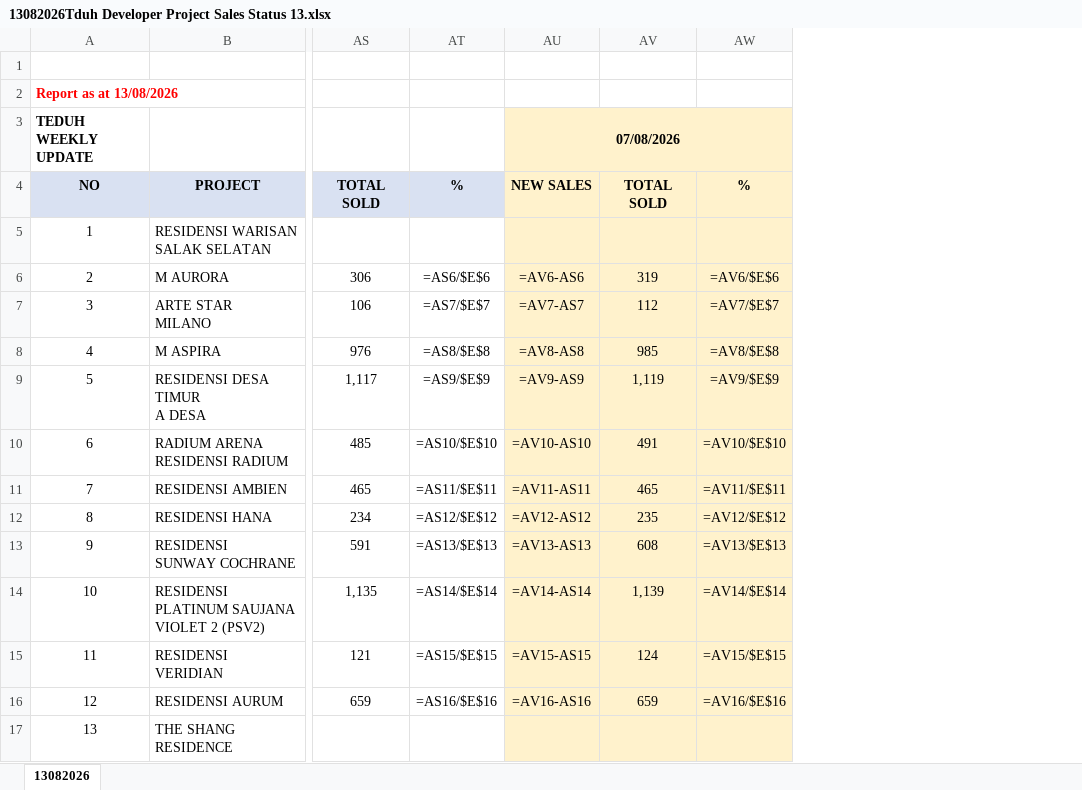
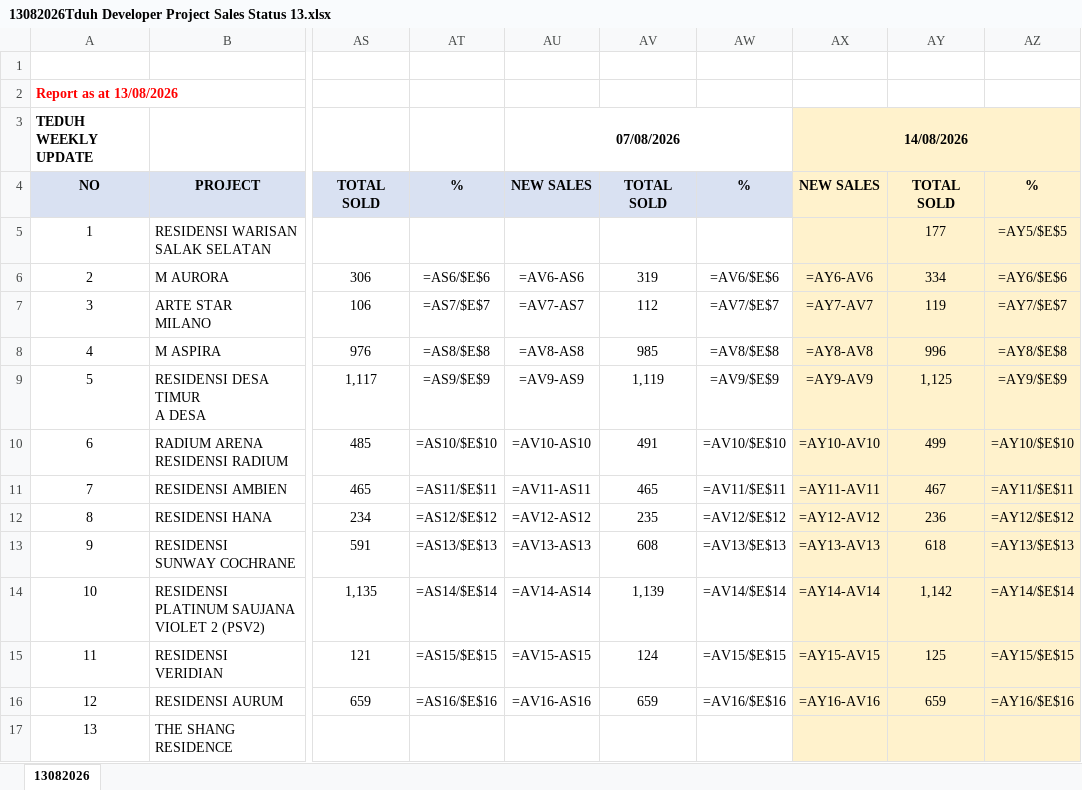
Before and after one commit to smtcu/teduh-tracker, an Excel workbook: docs/downloads/13082026Tduh Developer Project Sales Status 13.xlsx, sheet 13082026, drawn as a sheet; only a part is shown, gaps mark what is left out; values as stored, in another font and other column widths than the file's, no borders; formulas without a stored value are shown as written; the diff names each change by its address in the sheet, - before the commit and + after, or states it on an @@ line.

```diff
--- a/docs/downloads/13082026Tduh Developer Project Sales Status 13.xlsx (sheet 13082026)
+++ b/docs/downloads/13082026Tduh Developer Project Sales Status 13.xlsx (sheet 13082026)
+column AX, rows 3-16: 14/08/2026 | NEW SALES |  | =AY6-AV6 | =AY7-AV7 | =AY8-AV8 | =AY9-AV9 | =AY10-AV10 | =AY11-AV11 | =AY12-AV12 | =AY13-AV13 | =AY14-AV14 | =AY15-AV15 | =AY16-AV16
+column AY, rows 4-16: TOTAL SOLD | 177 | 334 | 119 | 996 | 1,125 | 499 | 467 | 236 | 618 | 1,142 | 125 | 659
+column AZ, rows 4-16: % | =AY5/$E$5 | =AY6/$E$6 | =AY7/$E$7 | =AY8/$E$8 | =AY9/$E$9 | =AY10/$E$10 | =AY11/$E$11 | =AY12/$E$12 | =AY13/$E$13 | =AY14/$E$14 | =AY15/$E$15 | =AY16/$E$16
-AU3 fill: #FFF2CC
+AU3 fill: none
-AU4:AW4 fill: #FFF2CC
+AU4:AW4 fill: #D9E1F2
-AU5:AW17 fill: #FFF2CC
+AU5:AW17 fill: none
```
Also changed, not shown: docs/downloads/20260813_Johor_Teduh_Weekly_Update.xlsx, docs/downloads/20260813_Seputeh Hills_Teduh Weekly Update.xlsx, 15 other files.
